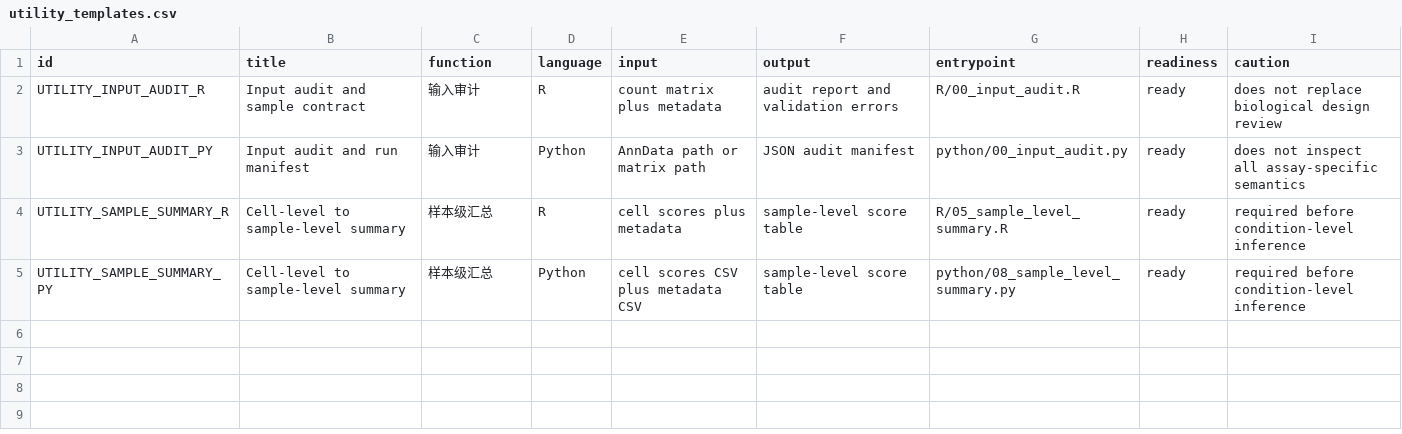
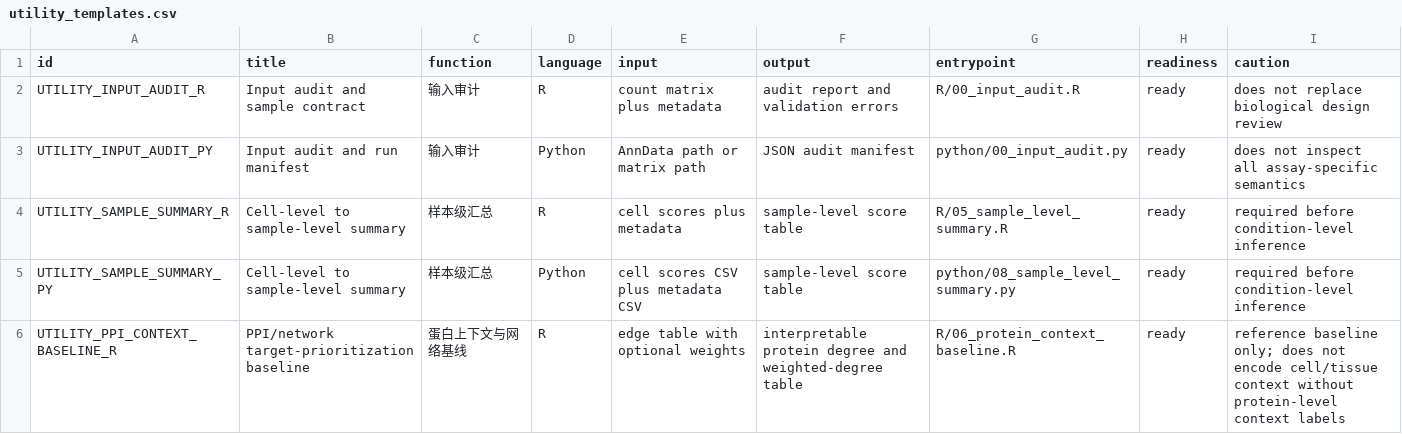
Before and after one commit to Threezs/nature-methods-bioinformatics-catalog, a CSV file: data/utility_templates.csv, drawn as a sheet.

Commit message:
Add R PPI context baseline

```diff
--- a/data/utility_templates.csv
+++ b/data/utility_templates.csv
@@ -5 +5,2 @@ UTILITY_SAMPLE_SUMMARY_R,Cell-level to sample-level summary,样本级汇总,R,ce
 UTILITY_SAMPLE_SUMMARY_PY,Cell-level to sample-level summary,样本级汇总,Python,cell scores CSV plus metadata CSV,sample-level score table,python/08_sample_level_summary.py,ready,required before condition-level inference
+UTILITY_PPI_CONTEXT_BASELINE_R,PPI/network target-prioritization baseline,蛋白上下文与网络基线,R,edge table with optional weights,interpretable protein degree and weighted-degree table,R/06_protein_context_baseline.R,ready,reference baseline only; does not encode cell/tissue context without protein-level context labels
```
